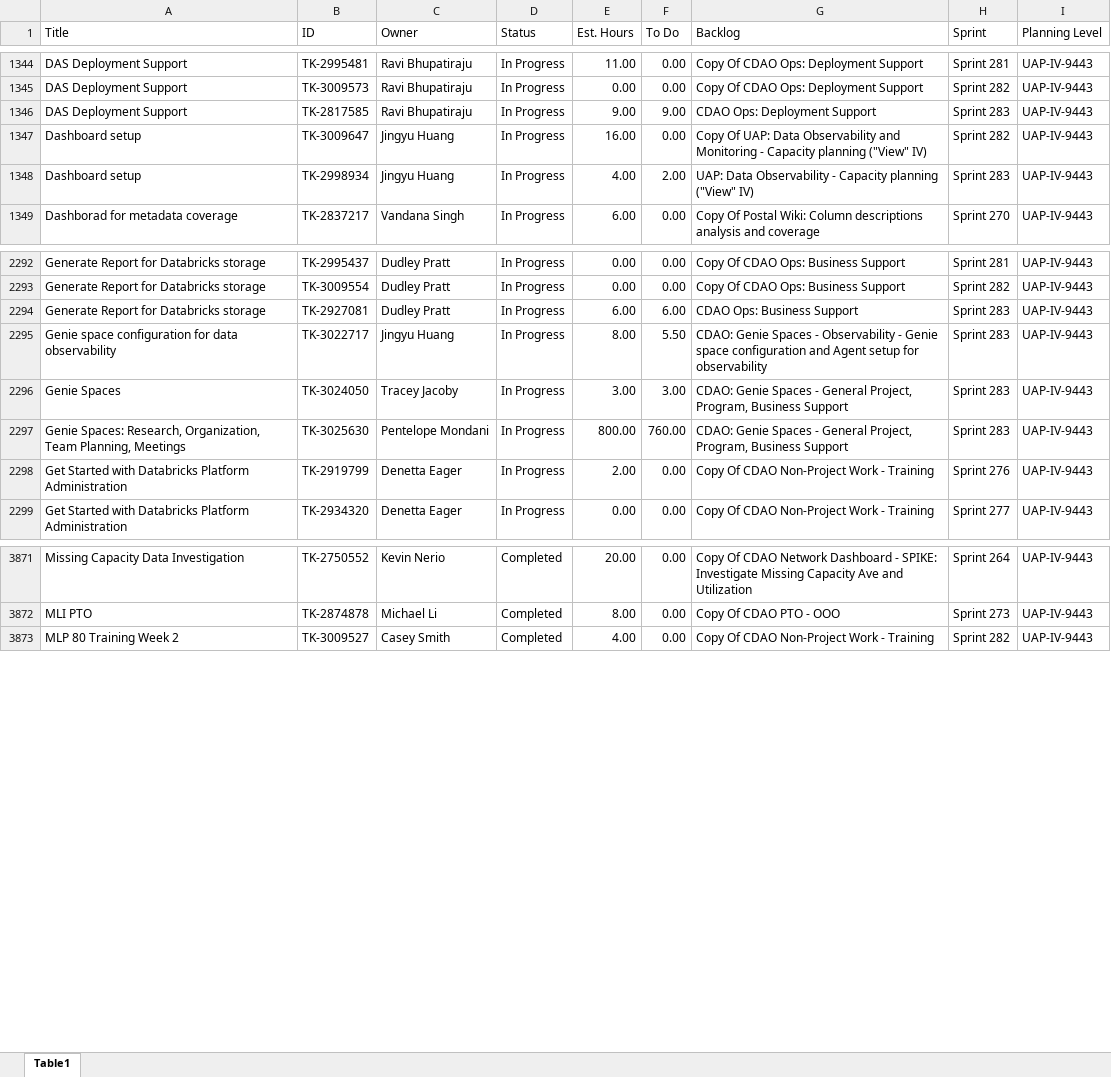
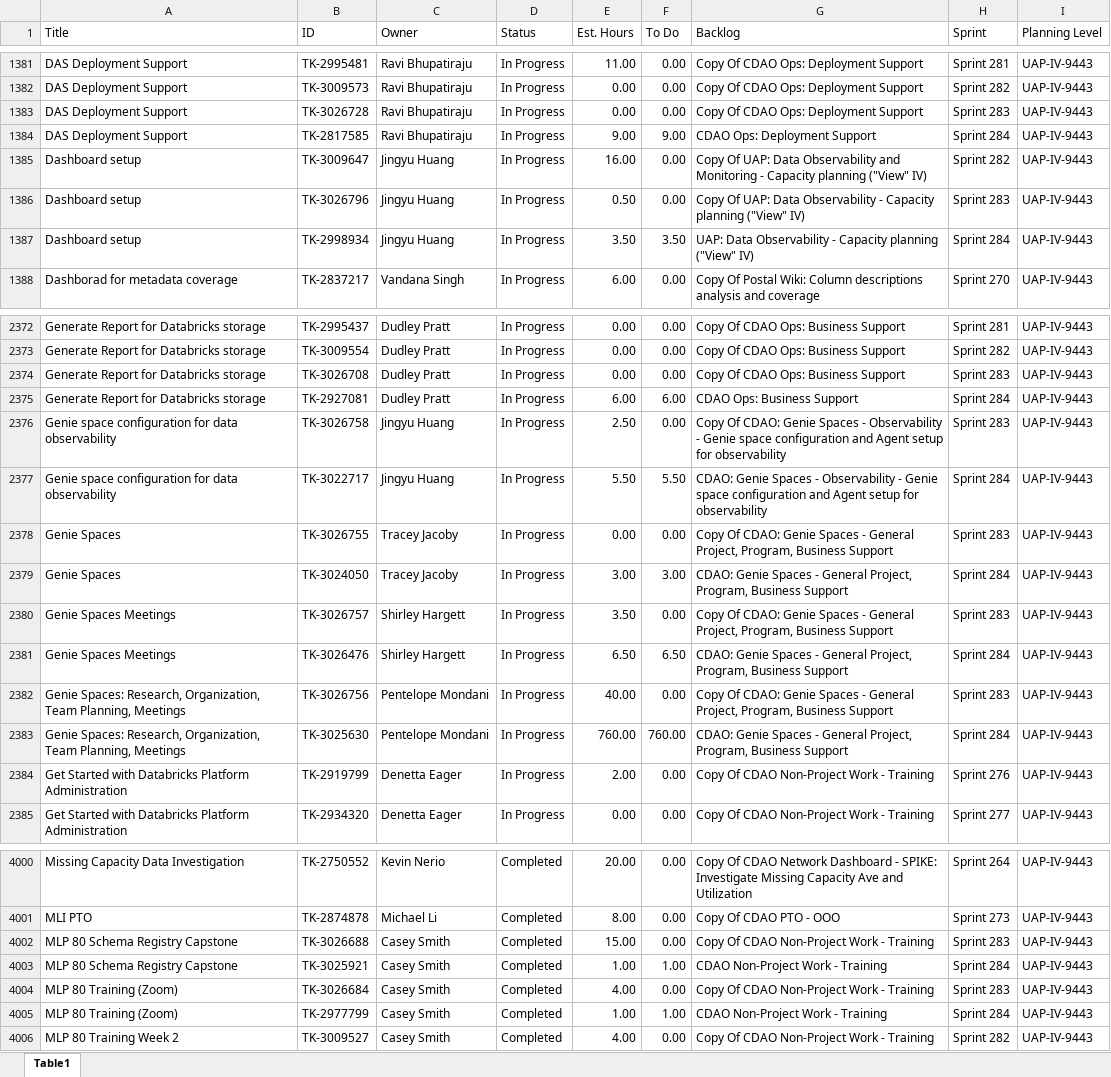
Before and after one commit to casey-smith-usps/versionone-dashboard, an Excel workbook: tasklist_UAPIV9443.xlsx, sheet Table1, drawn as a sheet; only a part is shown, gaps mark what is left out; values as stored, in another font and other column widths than the file's, no borders; addresses are those after the commit; the diff covers the shown part only; the diff names each change by its address in the sheet, - before the commit and + after, or states it on an @@ line.

```diff
--- a/tasklist_UAPIV9443.xlsx (sheet Table1)
+++ b/tasklist_UAPIV9443.xlsx (sheet Table1)
+row 1383: DAS Deployment Support | TK-3026728 | Ravi Bhupatiraju | In Progress | 0.00 | 0.00 | Copy Of CDAO Ops: Deployment Support | Sprint 283 | UAP-IV-9443
-H1384 (Sprint): Sprint 283
+H1384 (Sprint): Sprint 284
+row 1386: Dashboard setup | TK-3026796 | Jingyu Huang | In Progress | 0.50 | 0.00 | Copy Of UAP: Data Observability - Capacity planning ("View" IV) | Sprint 283 | UAP-IV-9443
-E1387 (Est. Hours): 4.00
+E1387 (Est. Hours): 3.50
-F1387 (To Do): 2.00
+F1387 (To Do): 3.50
-H1387 (Sprint): Sprint 283
+H1387 (Sprint): Sprint 284
+row 2374: Generate Report for Databricks storage | TK-3026708 | Dudley Pratt | In Progress | 0.00 | 0.00 | Copy Of CDAO Ops: Business Support | Sprint 283 | UAP-IV-9443
-H2375 (Sprint): Sprint 283
+H2375 (Sprint): Sprint 284
+row 2376: Genie space configuration for data observability | TK-3026758 | Jingyu Huang | In Progress | 2.50 | 0.00 | Copy Of CDAO: Genie Spaces - Observability - Genie space configuration and Agent setup for observability | Sprint 283 | UAP-IV-9443
-E2377 (Est. Hours): 8.00
+E2377 (Est. Hours): 5.50
-H2377 (Sprint): Sprint 283
+H2377 (Sprint): Sprint 284
+row 2378: Genie Spaces | TK-3026755 | Tracey Jacoby | In Progress | 0.00 | 0.00 | Copy Of CDAO: Genie Spaces - General Project, Program, Business Support | Sprint 283 | UAP-IV-9443
-H2379 (Sprint): Sprint 283
+H2379 (Sprint): Sprint 284
+row 2380: Genie Spaces Meetings | TK-3026757 | Shirley Hargett | In Progress | 3.50 | 0.00 | Copy Of CDAO: Genie Spaces - General Project, Program, Business Support | Sprint 283 | UAP-IV-9443
+row 2381: Genie Spaces Meetings | TK-3026476 | Shirley Hargett | In Progress | 6.50 | 6.50 | CDAO: Genie Spaces - General Project, Program, Business Support | Sprint 284 | UAP-IV-9443
+row 2382: Genie Spaces: Research, Organization, Team Planning, Meetings | TK-3026756 | Pentelope Mondani | In Progress | 40.00 | 0.00 | Copy Of CDAO: Genie Spaces - General Project, Program, Business Support | Sprint 283 | UAP-IV-9443
-E2383 (Est. Hours): 800.00
+E2383 (Est. Hours): 760.00
-H2383 (Sprint): Sprint 283
+H2383 (Sprint): Sprint 284
+row 4002: MLP 80 Schema Registry Capstone | TK-3026688 | Casey Smith | Completed | 15.00 | 0.00 | Copy Of CDAO Non-Project Work - Training | Sprint 283 | UAP-IV-9443
+row 4003: MLP 80 Schema Registry Capstone | TK-3025921 | Casey Smith | Completed | 1.00 | 1.00 | CDAO Non-Project Work - Training | Sprint 284 | UAP-IV-9443
+row 4004: MLP 80 Training (Zoom) | TK-3026684 | Casey Smith | Completed | 4.00 | 0.00 | Copy Of CDAO Non-Project Work - Training | Sprint 283 | UAP-IV-9443
+row 4005: MLP 80 Training (Zoom) | TK-2977799 | Casey Smith | Completed | 1.00 | 1.00 | CDAO Non-Project Work - Training | Sprint 284 | UAP-IV-9443
```
Also changed, not shown: 122 added rows, 1 removed row and 220 edited cells elsewhere in this sheet, tasklist_CDAS6441.xlsx, tasklist_EDS4834.xlsx, 5 other files.
